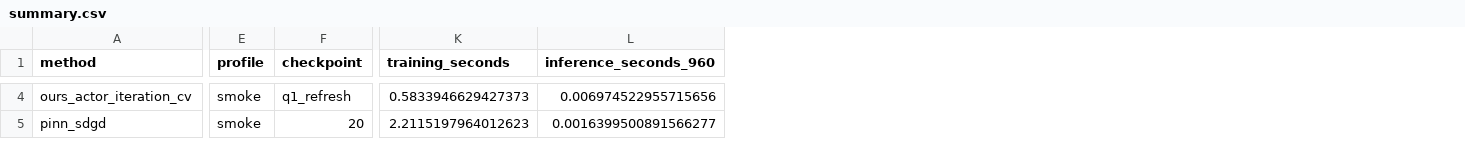
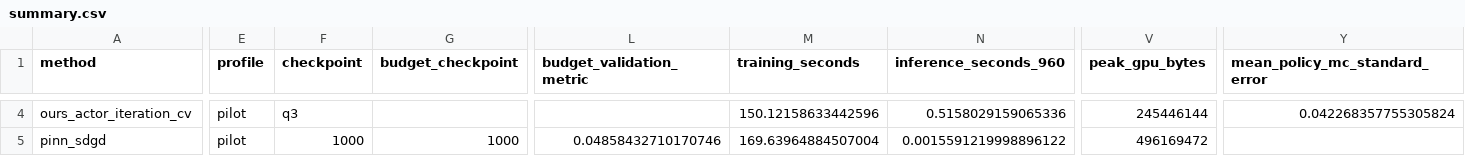
Before and after one commit to Samyep/numerical_PDE, a CSV file: invariant_region_mlp/results/hjb_compute_frontier/summary.csv, drawn as a sheet; only a part is shown, gaps mark what is left out; addresses are those after the commit; the diff covers the shown part only; the diff names each change by its address in the sheet, - before the commit and + after, or states it on an @@ line.

```diff
--- a/invariant_region_mlp/results/hjb_compute_frontier/summary.csv
+++ b/invariant_region_mlp/results/hjb_compute_frontier/summary.csv
+column G (budget_checkpoint), row 5: 1000
+column L (budget_validation_metric), row 5: 0.04858432710170746
+column V (peak_gpu_bytes), rows 4-5: 245446144 | 496169472
+column Y (mean_policy_mc_standard_error), row 4: 0.042268357755305824
-E4:E5 (profile): smoke
+E4:E5 (profile): pilot
-F4 (checkpoint): q1_refresh
+F4 (checkpoint): q3
-M4 (training_seconds): 0.5833946629427373
+M4 (training_seconds): 150.12158633442596
-N4 (inference_seconds_960): 0.006974522955715656
+N4 (inference_seconds_960): 0.5158029159065336
-F5 (checkpoint): 20
+F5 (checkpoint): 1000
-M5 (training_seconds): 2.2115197964012623
+M5 (training_seconds): 169.63964884507004
-N5 (inference_seconds_960): 0.0016399500891566277
+N5 (inference_seconds_960): 0.0015591219998896122
```
Also changed, not shown: 104 edited cells elsewhere in this file, invariant_region_mlp/results/hjb_compute_frontier/compute_frontier.csv, 29 other files.
